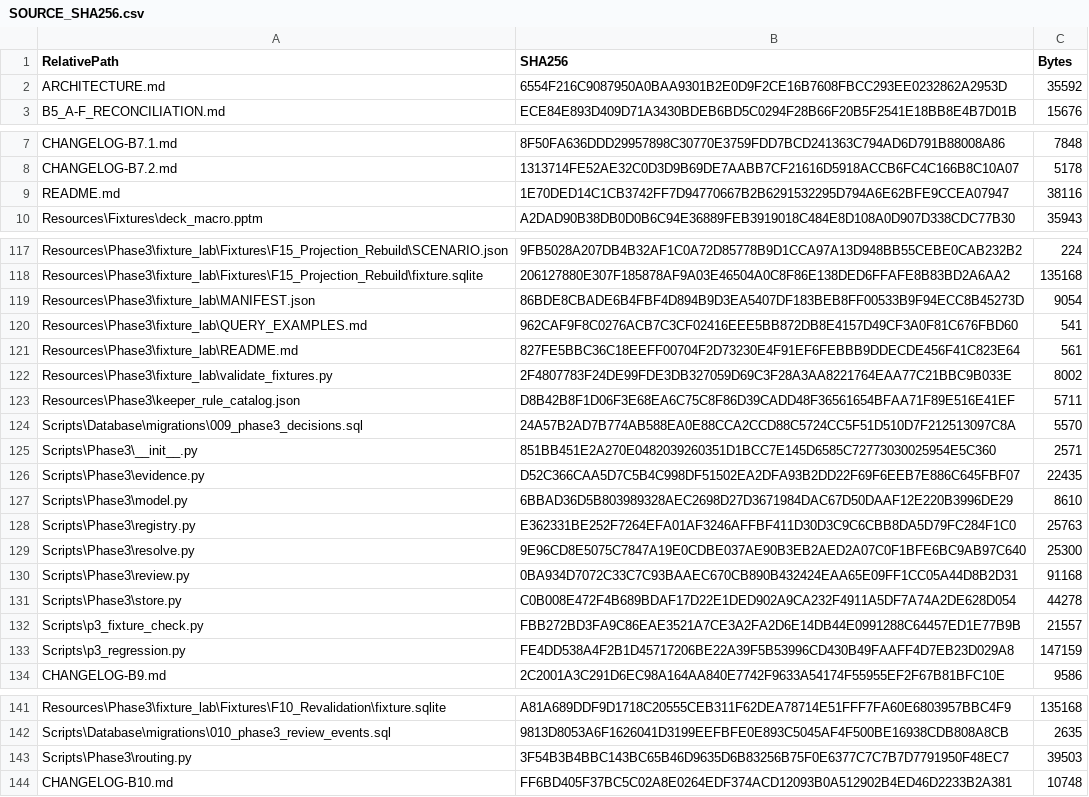
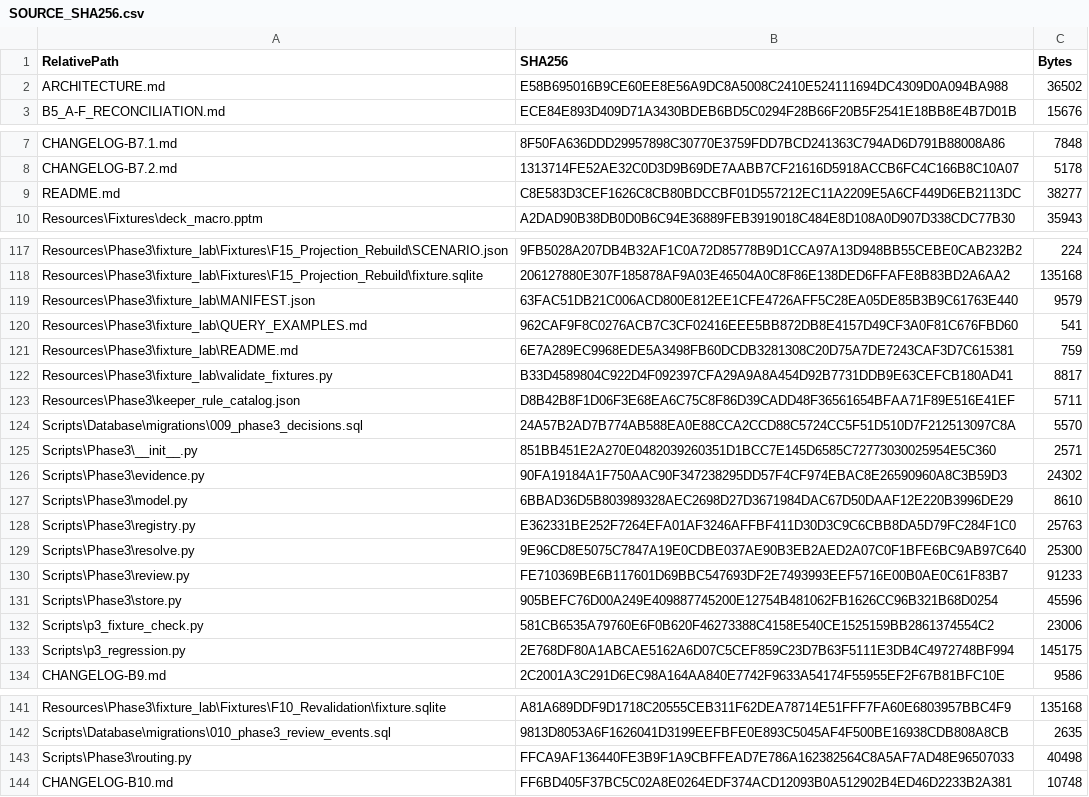
Before and after one commit to tfrancovitch/FileOrganizer, a CSV file: SOURCE_SHA256.csv, drawn as a sheet; only a part is shown, gaps mark what is left out; the diff covers the shown part only.

```diff
--- a/SOURCE_SHA256.csv
+++ b/SOURCE_SHA256.csv
@@ -1,3 +1,3 @@
 RelativePath,SHA256,Bytes
-ARCHITECTURE.md,6554F216C9087950A0BAA9301B2E0D9F2CE16B7608FBCC293EE0232862A2953D,35592
+ARCHITECTURE.md,E58B695016B9CE60EE8E56A9DC8A5008C2410E524111694DC4309D0A094BA988,36502
 B5_A-F_RECONCILIATION.md,ECE84E893D409D71A3430BDEB6BD5C0294F28B66F20B5F2541E18BB8E4B7D01B,15676
@@ -8,3 +8,3 @@ CHANGELOG-B7.1.md,8F50FA636DDD29957898C30770E3759FDD7BCD241363C794AD6D791B88008A
 CHANGELOG-B7.2.md,1313714FE52AE32C0D3D9B69DE7AABB7CF21616D5918ACCB6FC4C166B8C10A07,5178
-README.md,1E70DED14C1CB3742FF7D94770667B2B6291532295D794A6E62BFE9CCEA07947,38116
+README.md,C8E583D3CEF1626C8CB80BDCCBF01D557212EC11A2209E5A6CF449D6EB2113DC,38277
 Resources\Fixtures\deck_macro.pptm,A2DAD90B38DB0D0B6C94E36889FEB3919018C484E8D108A0D907D338CDC77B30,35943
@@ -118,6 +118,6 @@ Resources\Phase3\fixture_lab\Fixtures\F15_Projection_Rebuild\SCENARIO.json,9FB50
 Resources\Phase3\fixture_lab\Fixtures\F15_Projection_Rebuild\fixture.sqlite,206127880E307F185878AF9A03E46504A0C8F86E138DED6FFAFE8B83BD2A6AA2,135168
-Resources\Phase3\fixture_lab\MANIFEST.json,86BDE8CBADE6B4FBF4D894B9D3EA5407DF183BEB8FF00533B9F94ECC8B45273D,9054
+Resources\Phase3\fixture_lab\MANIFEST.json,63FAC51DB21C006ACD800E812EE1CFE4726AFF5C28EA05DE85B3B9C61763E440,9579
 Resources\Phase3\fixture_lab\QUERY_EXAMPLES.md,962CAF9F8C0276ACB7C3CF02416EEE5BB872DB8E4157D49CF3A0F81C676FBD60,541
-Resources\Phase3\fixture_lab\README.md,827FE5BBC36C18EEFF00704F2D73230E4F91EF6FEBBB9DDECDE456F41C823E64,561
-Resources\Phase3\fixture_lab\validate_fixtures.py,2F4807783F24DE99FDE3DB327059D69C3F28A3AA8221764EAA77C21BBC9B033E,8002
+Resources\Phase3\fixture_lab\README.md,6E7A289EC9968EDE5A3498FB60DCDB3281308C20D75A7DE7243CAF3D7C615381,759
+Resources\Phase3\fixture_lab\validate_fixtures.py,B33D4589804C922D4F092397CFA29A9A8A454D92B7731DDB9E63CEFCB180AD41,8817
 Resources\Phase3\keeper_rule_catalog.json,D8B42B8F1D06F3E68EA6C75C8F86D39CADD48F36561654BFAA71F89E516E41EF,5711
@@ -125,3 +125,3 @@ Scripts\Database\migrations\009_phase3_decisions.sql,24A57B2AD7B774AB588EA0E88CC
 Scripts\Phase3\__init__.py,851BB451E2A270E0482039260351D1BCC7E145D6585C72773030025954E5C360,2571
-Scripts\Phase3\evidence.py,D52C366CAA5D7C5B4C998DF51502EA2DFA93B2DD22F69F6EEB7E886C645FBF07,22435
+Scripts\Phase3\evidence.py,90FA19184A1F750AAC90F347238295DD57F4CF974EBAC8E26590960A8C3B59D3,24302
 Scripts\Phase3\model.py,6BBAD36D5B803989328AEC2698D27D3671984DAC67D50DAAF12E220B3996DE29,8610
@@ -129,6 +129,6 @@ Scripts\Phase3\registry.py,E362331BE252F7264EFA01AF3246AFFBF411D30D3C9C6CBB8DA5D
 Scripts\Phase3\resolve.py,9E96CD8E5075C7847A19E0CDBE037AE90B3EB2AED2A07C0F1BFE6BC9AB97C640,25300
-Scripts\Phase3\review.py,0BA934D7072C33C7C93BAAEC670CB890B432424EAA65E09FF1CC05A44D8B2D31,91168
-Scripts\Phase3\store.py,C0B008E472F4B689BDAF17D22E1DED902A9CA232F4911A5DF7A74A2DE628D054,44278
-Scripts\p3_fixture_check.py,FBB272BD3FA9C86EAE3521A7CE3A2FA2D6E14DB44E0991288C64457ED1E77B9B,21557
-Scripts\p3_regression.py,FE4DD538A4F2B1D45717206BE22A39F5B53996CD430B49FAAFF4D7EB23D029A8,147159
+Scripts\Phase3\review.py,FE710369BE6B117601D69BBC547693DF2E7493993EEF5716E00B0AE0C61F83B7,91233
+Scripts\Phase3\store.py,905BEFC76D00A249E409887745200E12754B481062FB1626CC96B321B68D0254,45596
+Scripts\p3_fixture_check.py,581CB6535A79760E6F0B620F46273388C4158E540CE1525159BB2861374554C2,23006
+Scripts\p3_regression.py,2E768DF80A1ABCAE5162A6D07C5CEF859C23D7B63F5111E3DB4C4972748BF994,145175
 CHANGELOG-B9.md,2C2001A3C291D6EC98A164AA840E7742F9633A54174F55955EF2F67B81BFC10E,9586
@@ -142,3 +142,3 @@ Resources\Phase3\fixture_lab\Fixtures\F10_Revalidation\fixture.sqlite,A81A689DDF
 Scripts\Database\migrations\010_phase3_review_events.sql,9813D8053A6F1626041D3199EEFBFE0E893C5045AF4F500BE16938CDB808A8CB,2635
-Scripts\Phase3\routing.py,3F54B3B4BBC143BC65B46D9635D6B83256B75F0E6377C7C7B7D7791950F48EC7,39503
+Scripts\Phase3\routing.py,FFCA9AF136440FE3B9F1A9CBFFEAD7E786A162382564C8A5AF7AD48E96507033,40498
 CHANGELOG-B10.md,FF6BD405F37BC5C02A8E0264EDF374ACD12093B0A512902B4ED46D2233B2A381,10748
```
Also changed, not shown: 7 added rows and 16 edited cells elsewhere in this file, 28 other files.
